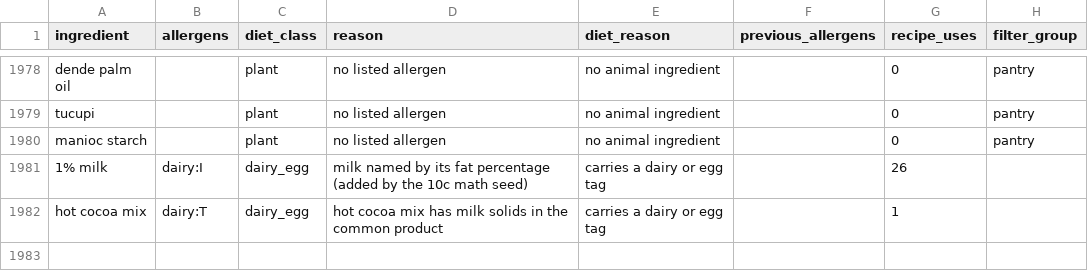
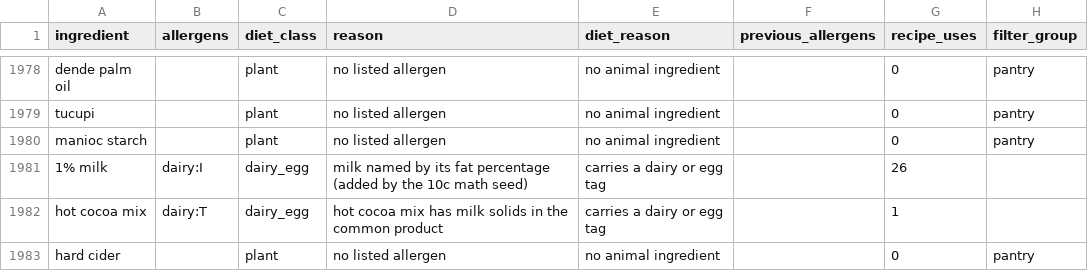
Before and after one commit to knp4830/minced, a CSV file: scripts/allergens/review/ingredient-allergens.csv, drawn as a sheet; only a part is shown, gaps mark what is left out.

```diff
--- a/scripts/allergens/review/ingredient-allergens.csv
+++ b/scripts/allergens/review/ingredient-allergens.csv
@@ -1982 +1982,2 @@ manioc starch,,plant,no listed allergen,no animal ingredient,,0,pantry
 hot cocoa mix,dairy:T,dairy_egg,hot cocoa mix has milk solids in the common product,carries a dairy or egg tag,,1,
+hard cider,,plant,no listed allergen,no animal ingredient,,0,pantry
```
Also changed, not shown: 18 other files.
